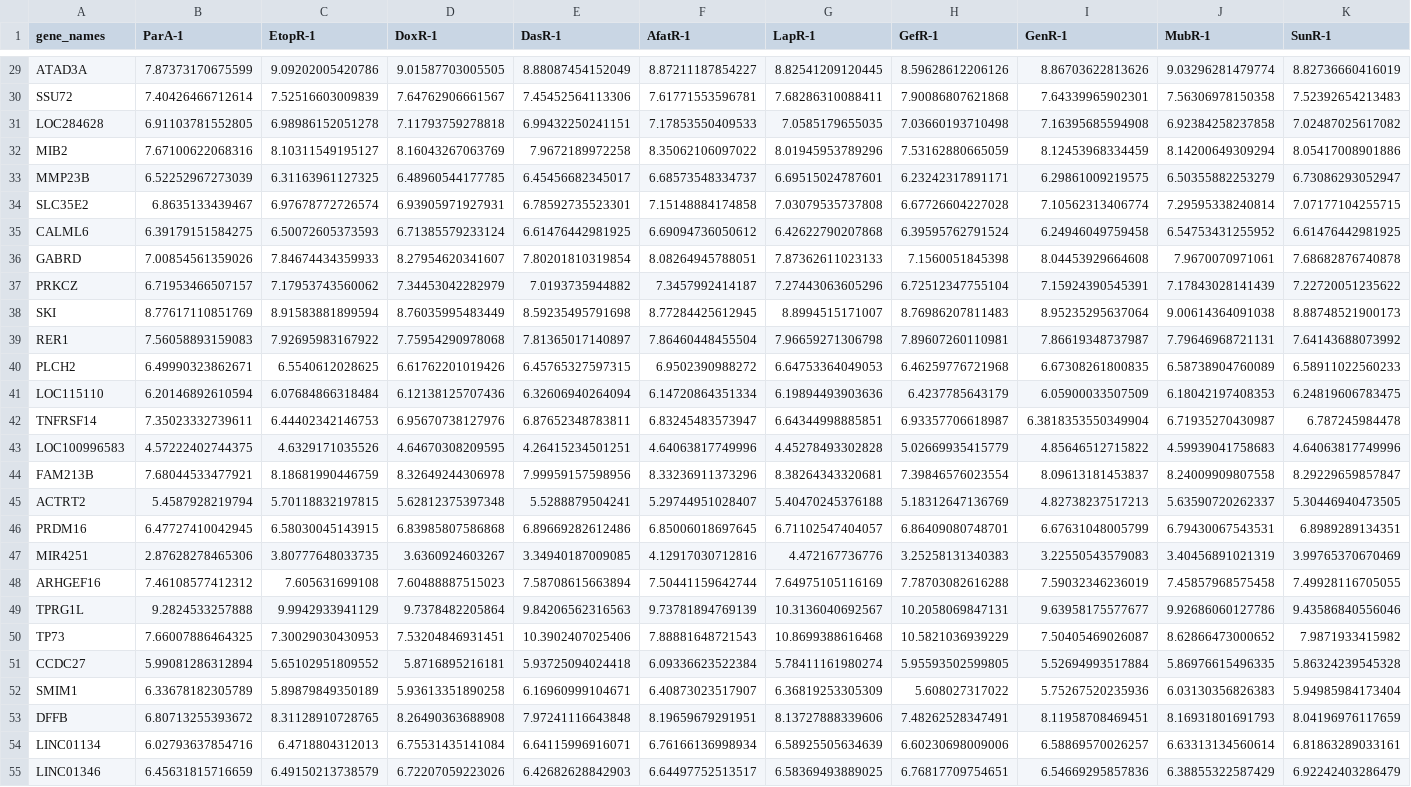
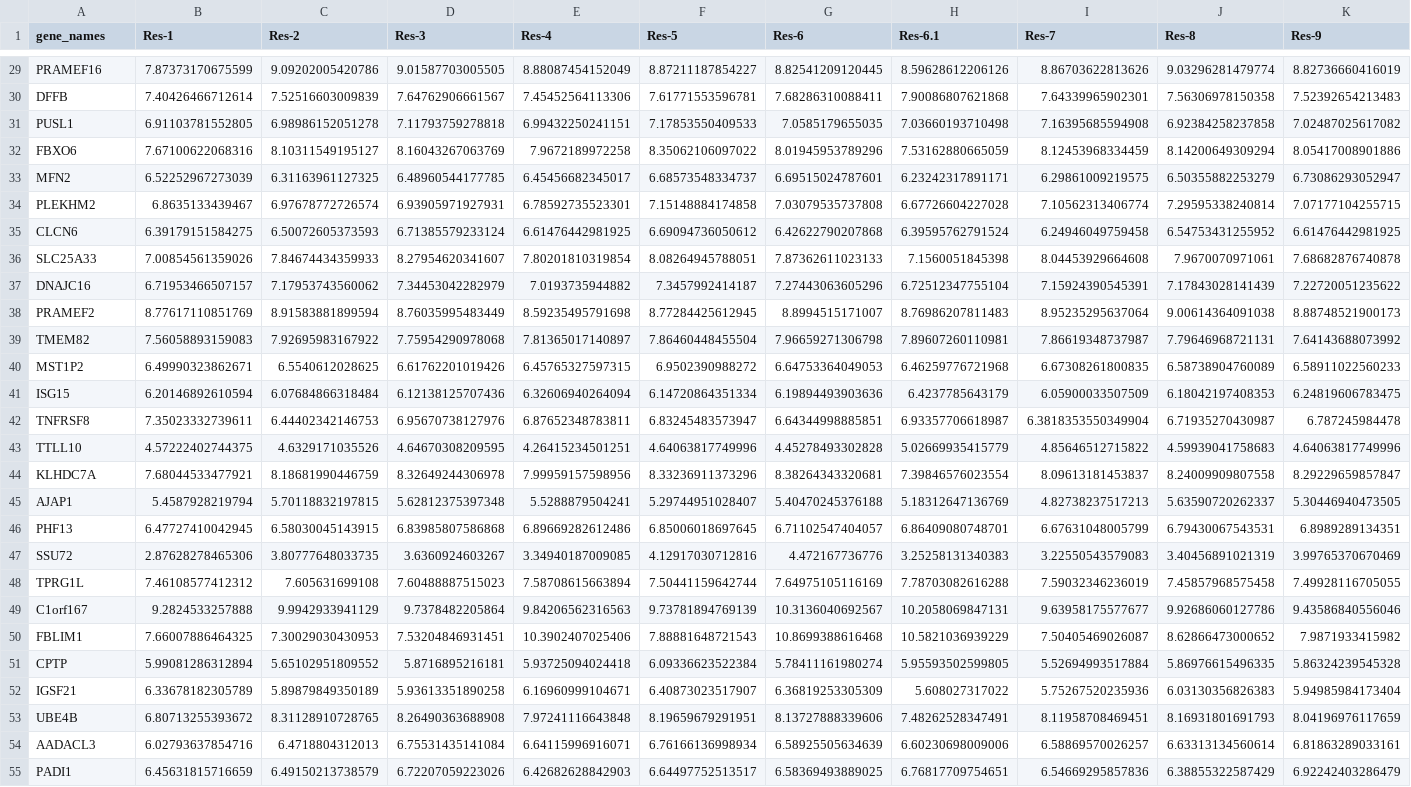
Before and after one commit to cammlab/Intro-to-R-for-Bench-Biologists, a CSV file: Processed_data/rna_matrix.csv, drawn as a sheet; only a part is shown, gaps mark what is left out; the diff covers the shown part only; the diff names each change by its address in the sheet, - before the commit and + after, or states it on an @@ line.

Commit message:
deidentifies the resistant lines and scrambles the gene names

```diff
--- a/Processed_data/rna_matrix.csv
+++ b/Processed_data/rna_matrix.csv
-B1: ParA-1
+B1: Res-1
-C1: EtopR-1
+C1: Res-2
-D1: DoxR-1
+D1: Res-3
-E1: DasR-1
+E1: Res-4
-F1: AfatR-1
+F1: Res-5
-G1: LapR-1
+G1: Res-6
-H1: GefR-1
+H1: Res-6.1
-I1: GenR-1
+I1: Res-7
-J1: MubR-1
+J1: Res-8
-K1: SunR-1
+K1: Res-9
-A29 (gene_names): ATAD3A
+A29 (gene_names): PRAMEF16
-A30 (gene_names): SSU72
+A30 (gene_names): DFFB
-A31 (gene_names): LOC284628
+A31 (gene_names): PUSL1
-A32 (gene_names): MIB2
+A32 (gene_names): FBXO6
-A33 (gene_names): MMP23B
+A33 (gene_names): MFN2
-A34 (gene_names): SLC35E2
+A34 (gene_names): PLEKHM2
-A35 (gene_names): CALML6
+A35 (gene_names): CLCN6
-A36 (gene_names): GABRD
+A36 (gene_names): SLC25A33
-A37 (gene_names): PRKCZ
+A37 (gene_names): DNAJC16
-A38 (gene_names): SKI
+A38 (gene_names): PRAMEF2
-A39 (gene_names): RER1
+A39 (gene_names): TMEM82
-A40 (gene_names): PLCH2
+A40 (gene_names): MST1P2
-A41 (gene_names): LOC115110
+A41 (gene_names): ISG15
-A42 (gene_names): TNFRSF14
+A42 (gene_names): TNFRSF8
-A43 (gene_names): LOC100996583
+A43 (gene_names): TTLL10
-A44 (gene_names): FAM213B
+A44 (gene_names): KLHDC7A
-A45 (gene_names): ACTRT2
+A45 (gene_names): AJAP1
-A46 (gene_names): PRDM16
+A46 (gene_names): PHF13
-A47 (gene_names): MIR4251
+A47 (gene_names): SSU72
-A48 (gene_names): ARHGEF16
+A48 (gene_names): TPRG1L
-A49 (gene_names): TPRG1L
+A49 (gene_names): C1orf167
-A50 (gene_names): TP73
+A50 (gene_names): FBLIM1
-A51 (gene_names): CCDC27
+A51 (gene_names): CPTP
-A52 (gene_names): SMIM1
+A52 (gene_names): IGSF21
-A53 (gene_names): DFFB
+A53 (gene_names): UBE4B
-A54 (gene_names): LINC01134
+A54 (gene_names): AADACL3
-A55 (gene_names): LINC01346
+A55 (gene_names): PADI1
```
Also changed, not shown: 123 edited cells elsewhere in this file.
